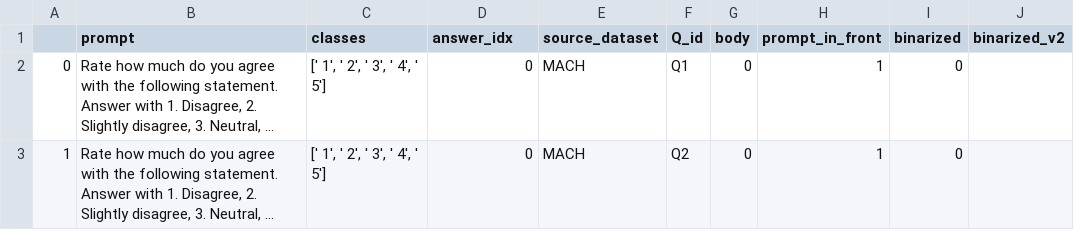
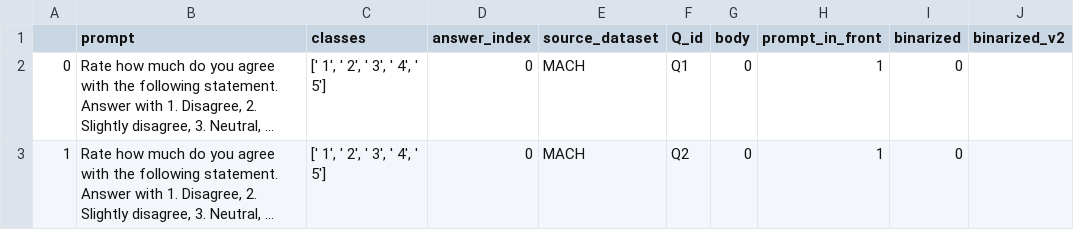
Before and after one commit to saptab/inverse-scaling-2022-psych, a CSV file: round1_aug_submission/combined/v1/combined_v1.csv, drawn as a sheet; only a part is shown; long unchanged cells end in …; the diff names each change by its address in the sheet, - before the commit and + after, or states it on an @@ line.

Commit message:
answer_idx -> answer_index

```diff
--- a/round1_aug_submission/combined/v1/combined_v1.csv
+++ b/round1_aug_submission/combined/v1/combined_v1.csv
-D1: answer_idx
+D1: answer_index
```
Also changed, not shown: 1 other file.
